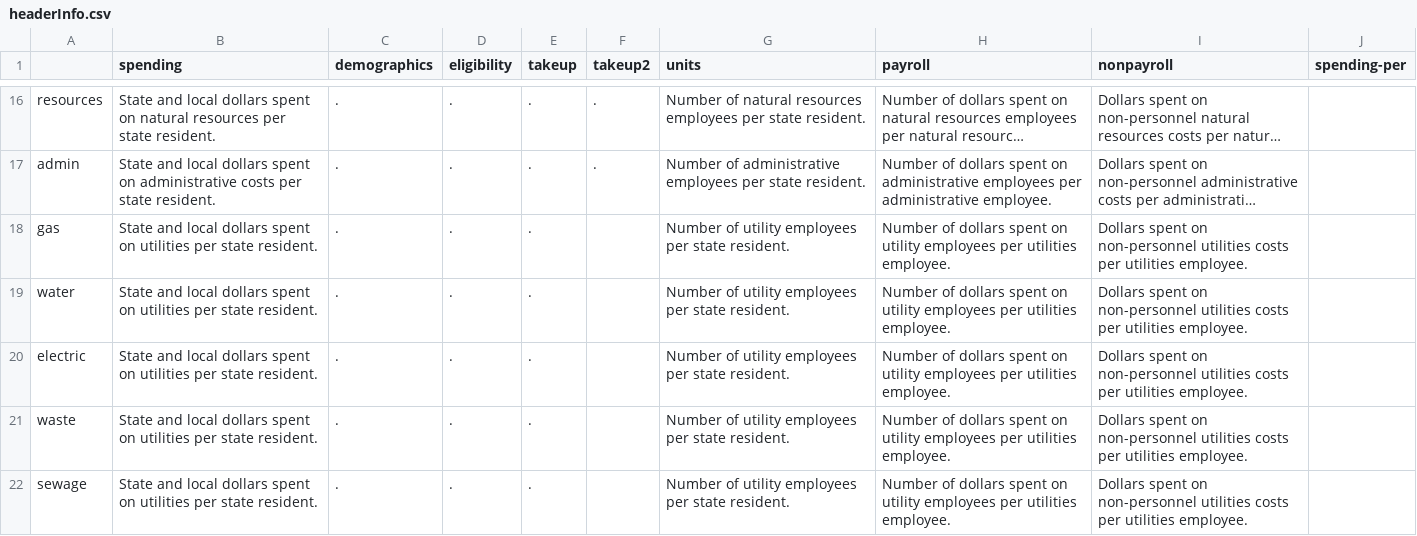
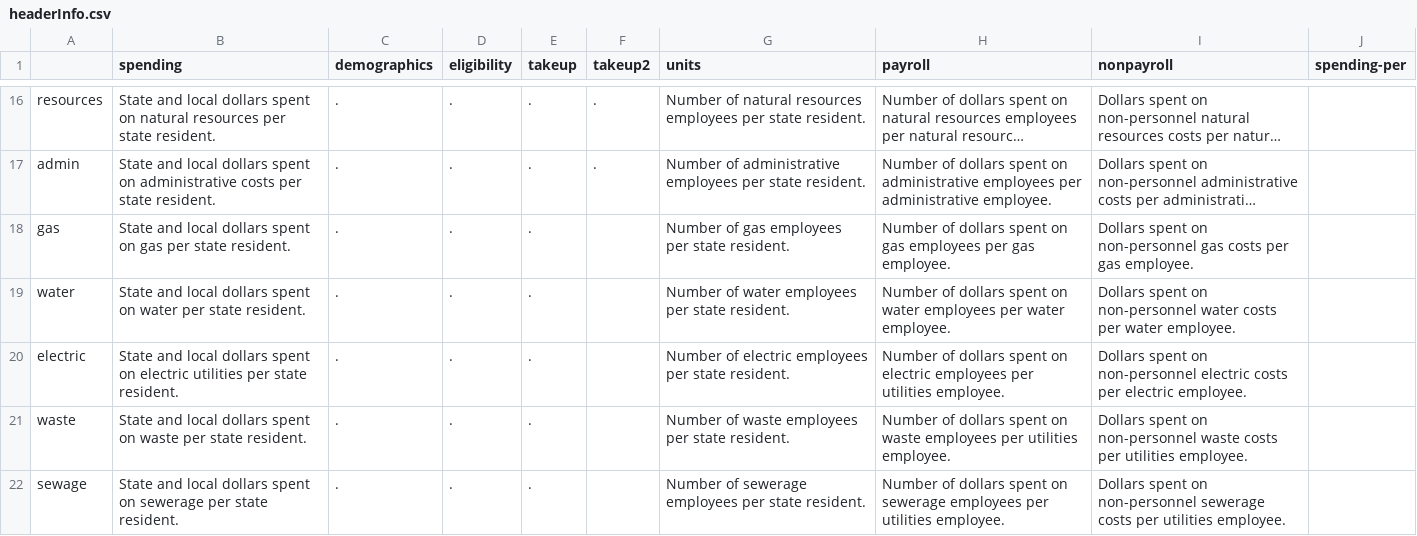
Before and after one commit to UrbanInstitute/what-drives-state-spending, a CSV file: app/data/annotations/headerInfo.csv, drawn as a sheet; only a part is shown, gaps mark what is left out; long unchanged cells end in …; the diff names each change by its address in the sheet, - before the commit and + after, or states it on an @@ line.

```diff
--- a/app/data/annotations/headerInfo.csv
+++ b/app/data/annotations/headerInfo.csv
-B18 (spending): …spent on utilities per state…
+B18 (spending): …spent on gas per state…
-G18 (units): Number of utility employees per state resident.
+G18 (units): Number of gas employees per state resident.
-H18 (payroll): …spent on utility employees per utilities employee.
+H18 (payroll): …spent on gas employees per gas employee.
-I18 (nonpayroll): …on non-personnel utilities costs per utilities employee.
+I18 (nonpayroll): …on non-personnel gas costs per gas employee.
-B19 (spending): …spent on utilities per state…
+B19 (spending): …spent on water per state…
-G19 (units): Number of utility employees per…
+G19 (units): Number of water employees per…
-H19 (payroll): …spent on utility employees per utilities employee.
+H19 (payroll): …spent on water employees per water employee.
-I19 (nonpayroll): …on non-personnel utilities costs per utilities employee.
+I19 (nonpayroll): …on non-personnel water costs per water employee.
-B20 (spending): …spent on utilities per…
+B20 (spending): …spent on electric utilities per…
-G20 (units): Number of utility employees per…
+G20 (units): Number of electric employees per…
-H20 (payroll): …spent on utility employees per…
+H20 (payroll): …spent on electric employees per…
-I20 (nonpayroll): …on non-personnel utilities costs per utilities employee.
+I20 (nonpayroll): …on non-personnel electric costs per electric employee.
-B21 (spending): …spent on utilities per state…
+B21 (spending): …spent on waste per state…
-G21 (units): Number of utility employees per…
+G21 (units): Number of waste employees per…
-H21 (payroll): …spent on utility employees per…
+H21 (payroll): …spent on waste employees per…
-I21 (nonpayroll): …on non-personnel utilities costs per…
+I21 (nonpayroll): …on non-personnel waste costs per…
-B22 (spending): …spent on utilities per state…
+B22 (spending): …spent on sewerage per state…
-G22 (units): Number of utility employees per…
+G22 (units): Number of sewerage employees per…
-H22 (payroll): …spent on utility employees per…
+H22 (payroll): …spent on sewerage employees per…
-I22 (nonpayroll): …on non-personnel utilities costs per…
+I22 (nonpayroll): …on non-personnel sewerage costs per…
```
Also changed, not shown: 2 other files.
